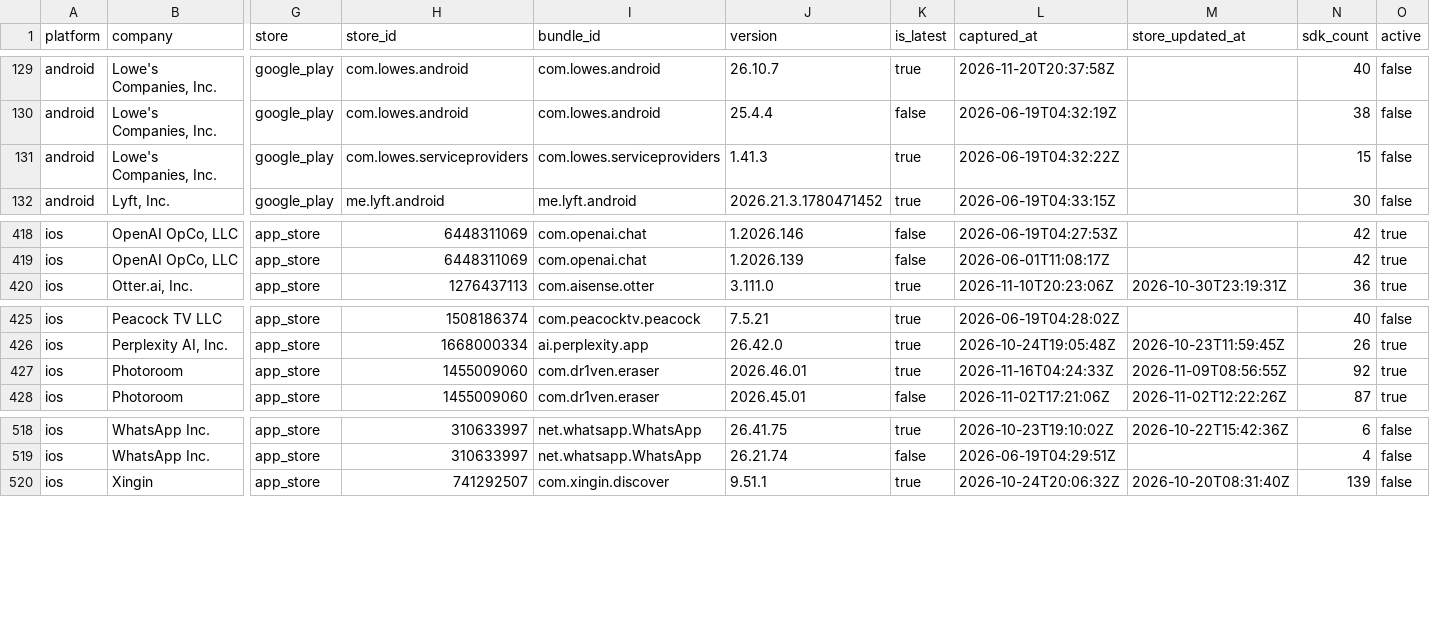
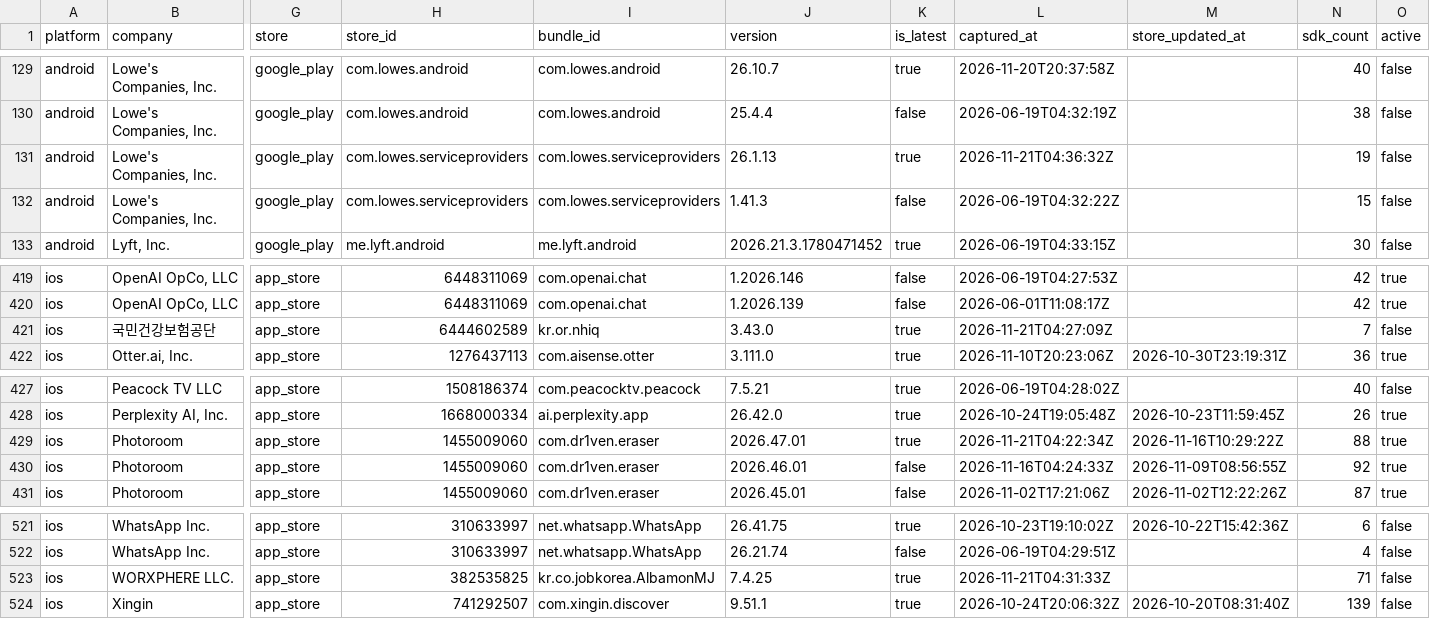
Before and after one commit to ashishkharche/tech-stack, a CSV file: index.csv, drawn as a sheet; only a part is shown, gaps mark what is left out; addresses are those after the commit; rows hold the shown columns only; the diff names each change by its address in the sheet, - before the commit and + after, or states it on an @@ line.

```diff
--- a/index.csv
+++ b/index.csv
+row 131: android | Lowe's Companies, Inc. | google_play | com.lowes.serviceproviders | com.lowes.serviceproviders | 26.1.13 | true | 2026-11-21T04:36:32Z |  | 19 | false
-K132 (is_latest): true
+K132 (is_latest): false
+row 421: ios | 국민건강보험공단 | app_store | 6444602589 | kr.or.nhiq | 3.43.0 | true | 2026-11-21T04:27:09Z |  | 7 | false
+row 429: ios | Photoroom | app_store | 1455009060 | com.dr1ven.eraser | 2026.47.01 | true | 2026-11-21T04:22:34Z | 2026-11-16T10:29:22Z | 88 | true
-K430 (is_latest): true
+K430 (is_latest): false
+row 523: ios | WORXPHERE LLC. | app_store | 382535825 | kr.co.jobkorea.AlbamonMJ | 7.4.25 | true | 2026-11-21T04:31:33Z |  | 71 | false
```
Also changed, not shown: data/icon-sources.csv, sdks.csv, 56 other files.
